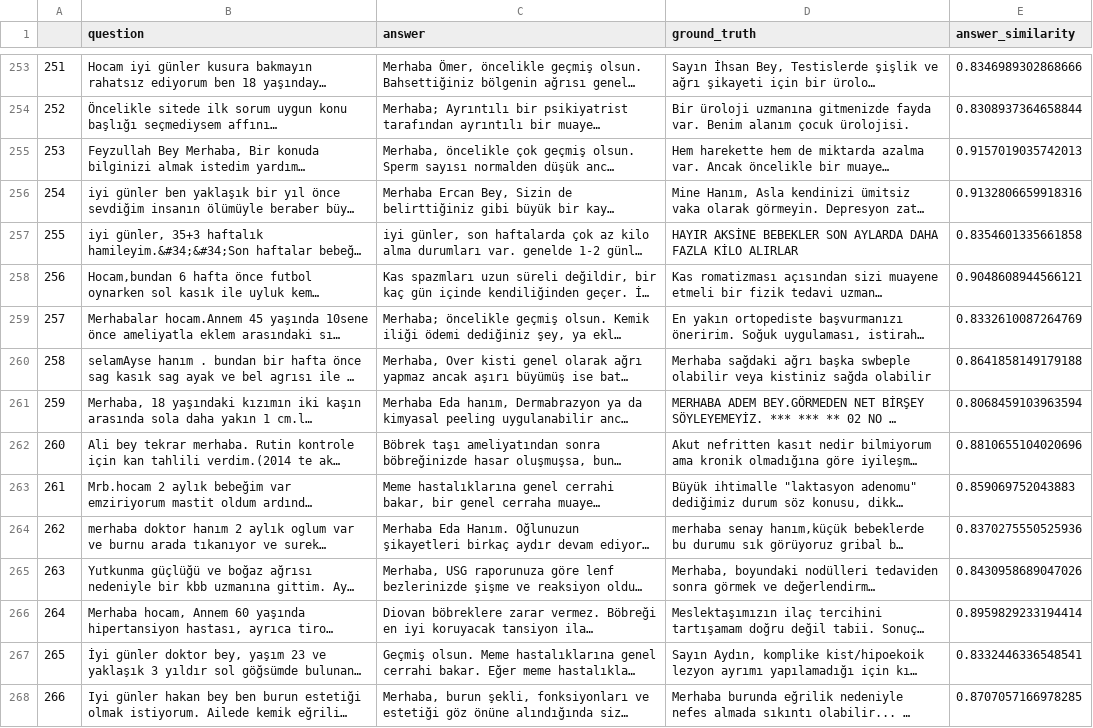
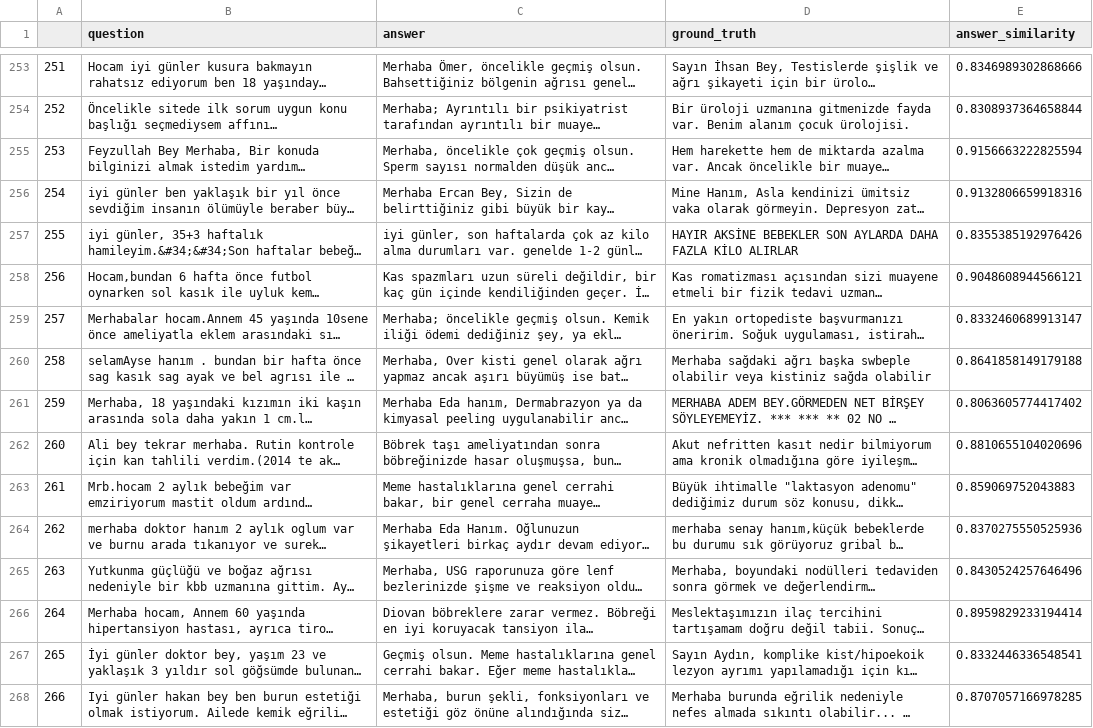
Before and after one commit to malibayram/doktora, a CSV file: skorlama/ragas_score_df.csv, drawn as a sheet; only a part is shown, gaps mark what is left out; long unchanged cells end in …; the diff covers the shown part only; the diff names each change by its address in the sheet, - before the commit and + after, or states it on an @@ line.

```diff
--- a/skorlama/ragas_score_df.csv
+++ b/skorlama/ragas_score_df.csv
-E255 (answer_similarity): 0.9157019035742013
+E255 (answer_similarity): 0.9156663222825594
-E257 (answer_similarity): 0.8354601335661858
+E257 (answer_similarity): 0.8355385192976426
-E259 (answer_similarity): 0.8332610087264769
+E259 (answer_similarity): 0.8332460689913147
-E261 (answer_similarity): 0.8068459103963594
+E261 (answer_similarity): 0.8063605774417402
-E265 (answer_similarity): 0.8430958689047026
+E265 (answer_similarity): 0.8430524257646496
```
Also changed, not shown: 117 edited cells elsewhere in this file, skorlama/scores_dict.csv, 27 other files.
